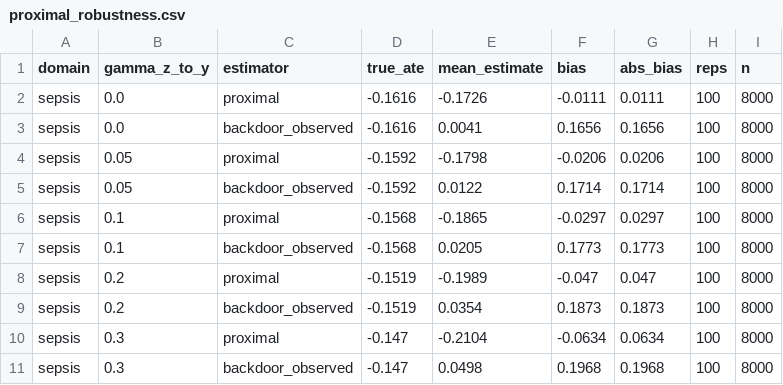
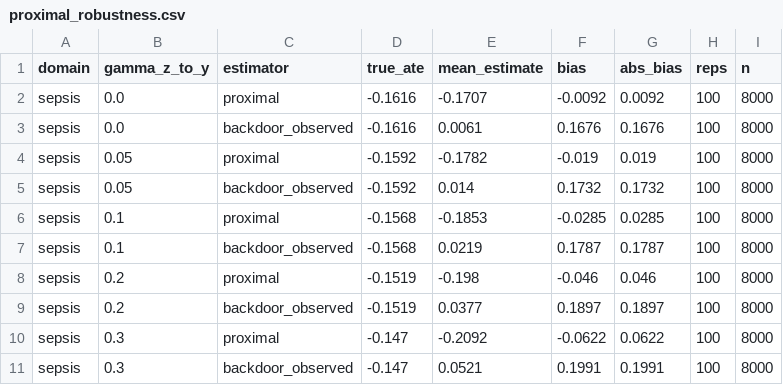
Before and after one commit to ChatchaiTritham/Causal-CDSS, a CSV file: results/proximal_robustness.csv, drawn as a sheet; only a part is shown; the diff covers the shown part only.

Commit message:
Sweep nonlinear severity and coarse proxies; record MCSE
Both existing robustness sweeps weakened an exclusion restriction while leaving
the shape of every mechanism alone, and severity entered all of them linearly.
Proximal 2SLS fits linear bridge regressions, so generator and estimator agreed
on functional form by construction and the reported advantage over backdoor
adjustment could have been a consequence of that agreement.

Three regimes now break the shape with both exclusion restrictions intact:
quadratic severity in the outcome logit, a threshold effect the linear bridge
cannot represent, and proxies recorded as flags rather than measurements (the
case closest to a real audit). The ordering never reverses, but the regimes are
not equally demanding: the quadratic one cuts the advantage to between 4.5 and
10.9 times, while coarsening the proxies costs essentially nothing.

Also record the Monte-Carlo standard error on the nonlinear rows. With bias
rounded to four decimals, two domains printed 0.0000 for the coarse-proxy
regime, which reads as exact recovery; re-running over independent seed blocks
gives +0.0001 to +0.0066, so the zero was rounding luck. The MCSE makes that
visible in the file, and ratios are omitted in the manuscript wherever the bias
falls below twice its own MCSE rather than quoting a ratio against noise.

Comments in scripts/model_comparison.py called the single-model, flipped-input
construction a T-learner; it is an S-learner. Comments only, no computation
changed.

```diff
--- a/results/proximal_robustness.csv
+++ b/results/proximal_robustness.csv
@@ -1,11 +1,11 @@
 domain,gamma_z_to_y,estimator,true_ate,mean_estimate,bias,abs_bias,reps,n
-sepsis,0.0,proximal,-0.1616,-0.1726,-0.0111,0.0111,100,8000
-sepsis,0.0,backdoor_observed,-0.1616,0.0041,0.1656,0.1656,100,8000
-sepsis,0.05,proximal,-0.1592,-0.1798,-0.0206,0.0206,100,8000
-sepsis,0.05,backdoor_observed,-0.1592,0.0122,0.1714,0.1714,100,8000
-sepsis,0.1,proximal,-0.1568,-0.1865,-0.0297,0.0297,100,8000
-sepsis,0.1,backdoor_observed,-0.1568,0.0205,0.1773,0.1773,100,8000
-sepsis,0.2,proximal,-0.1519,-0.1989,-0.047,0.047,100,8000
-sepsis,0.2,backdoor_observed,-0.1519,0.0354,0.1873,0.1873,100,8000
-sepsis,0.3,proximal,-0.147,-0.2104,-0.0634,0.0634,100,8000
-sepsis,0.3,backdoor_observed,-0.147,0.0498,0.1968,0.1968,100,8000
+sepsis,0.0,proximal,-0.1616,-0.1707,-0.0092,0.0092,100,8000
+sepsis,0.0,backdoor_observed,-0.1616,0.0061,0.1676,0.1676,100,8000
+sepsis,0.05,proximal,-0.1592,-0.1782,-0.019,0.019,100,8000
+sepsis,0.05,backdoor_observed,-0.1592,0.014,0.1732,0.1732,100,8000
+sepsis,0.1,proximal,-0.1568,-0.1853,-0.0285,0.0285,100,8000
+sepsis,0.1,backdoor_observed,-0.1568,0.0219,0.1787,0.1787,100,8000
+sepsis,0.2,proximal,-0.1519,-0.198,-0.046,0.046,100,8000
+sepsis,0.2,backdoor_observed,-0.1519,0.0377,0.1897,0.1897,100,8000
+sepsis,0.3,proximal,-0.147,-0.2092,-0.0622,0.0622,100,8000
+sepsis,0.3,backdoor_observed,-0.147,0.0521,0.1991,0.1991,100,8000
```
Also changed, not shown: 71 edited cells elsewhere in this file, results/dag_implication_tests.csv, results/dml_estimates.csv, 4 other files.
